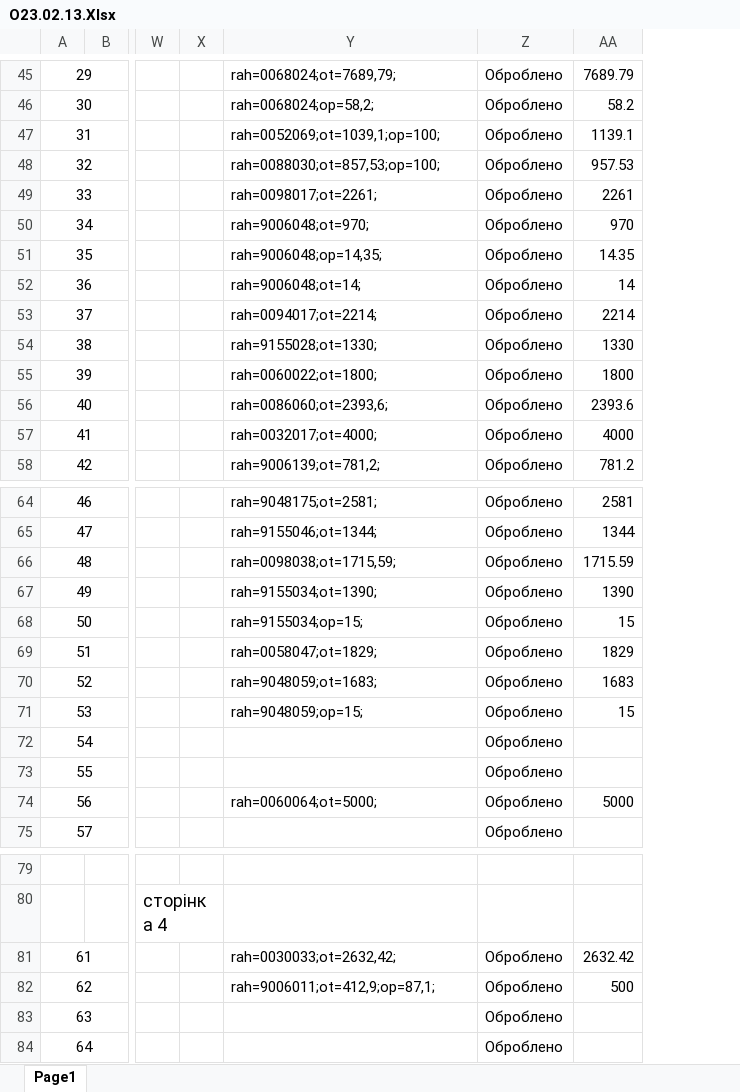
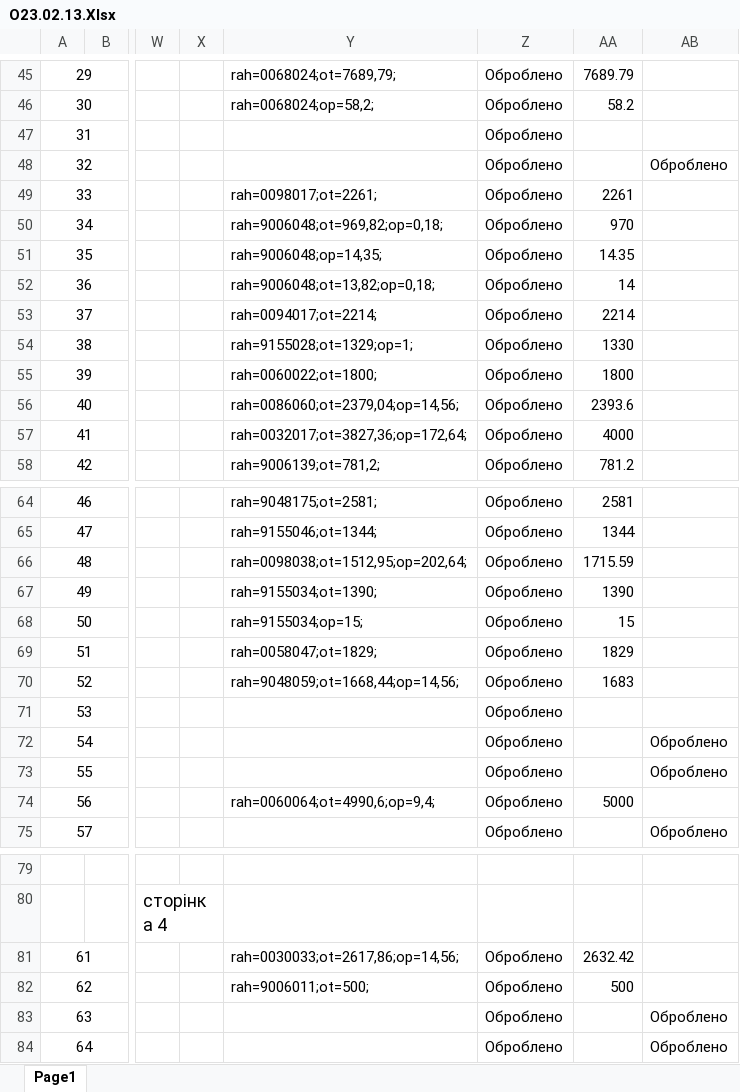
Before and after one commit to Anatoliy111/dolg, an Excel workbook: 1/О23.02.13.Xlsx, sheet Page1, drawn as a sheet; only a part is shown, gaps mark what is left out; values as stored, in another font and other column widths than the file's, no borders; charts and pictures not drawn; the diff covers the shown part only; the diff names each change by its address in the sheet, - before the commit and + after, or states it on an @@ line.

```diff
--- a/1/О23.02.13.Xlsx (sheet Page1)
+++ b/1/О23.02.13.Xlsx (sheet Page1)
+column AB, row 48: Оброблено; rows 72-75: Оброблено | Оброблено |  | Оброблено; rows 83-84: Оброблено | Оброблено
-Y47: rah=0052069;ot=1039,1;op=100;
+Y47: (empty)
-AA47: 1139.1
+AA47: (empty)
-Y48: rah=0088030;ot=857,53;op=100;
+Y48: (empty)
-AA48: 957.53
+AA48: (empty)
-Y50: rah=9006048;ot=970;
+Y50: rah=9006048;ot=969,82;op=0,18;
-Y52: rah=9006048;ot=14;
+Y52: rah=9006048;ot=13,82;op=0,18;
-Y54: rah=9155028;ot=1330;
+Y54: rah=9155028;ot=1329;op=1;
-Y56: rah=0086060;ot=2393,6;
+Y56: rah=0086060;ot=2379,04;op=14,56;
-Y57: rah=0032017;ot=4000;
+Y57: rah=0032017;ot=3827,36;op=172,64;
-Y66: rah=0098038;ot=1715,59;
+Y66: rah=0098038;ot=1512,95;op=202,64;
-Y70: rah=9048059;ot=1683;
+Y70: rah=9048059;ot=1668,44;op=14,56;
-Y71: rah=9048059;op=15;
+Y71: (empty)
-AA71: 15
+AA71: (empty)
-Y74: rah=0060064;ot=5000;
+Y74: rah=0060064;ot=4990,6;op=9,4;
-Y81: rah=0030033;ot=2632,42;
+Y81: rah=0030033;ot=2617,86;op=14,56;
-Y82: rah=9006011;ot=412,9;op=87,1;
+Y82: rah=9006011;ot=500;
```
Also changed, not shown: 7 edited cells elsewhere in this sheet, 1/О23.02.17.Xlsx, 6 other files.
